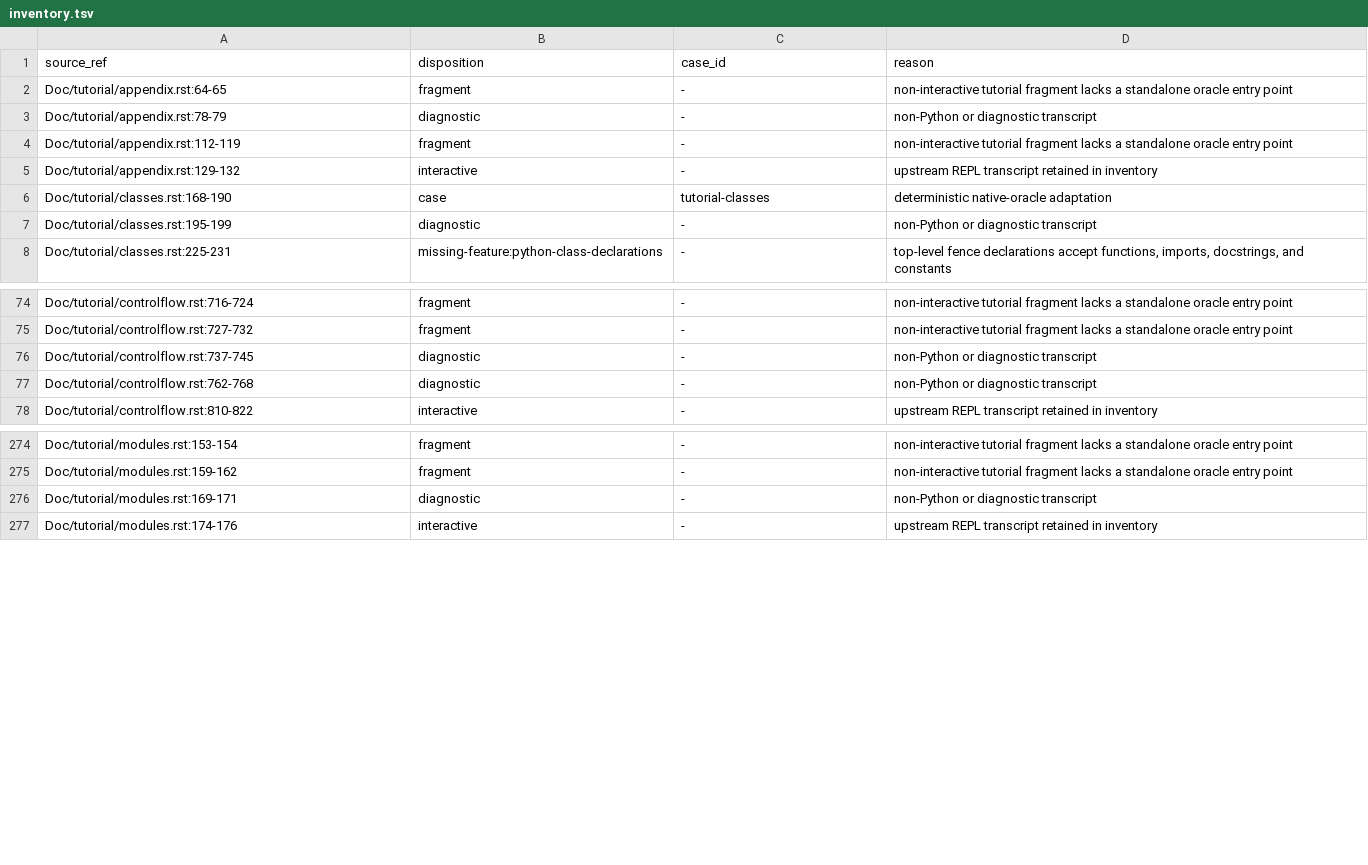
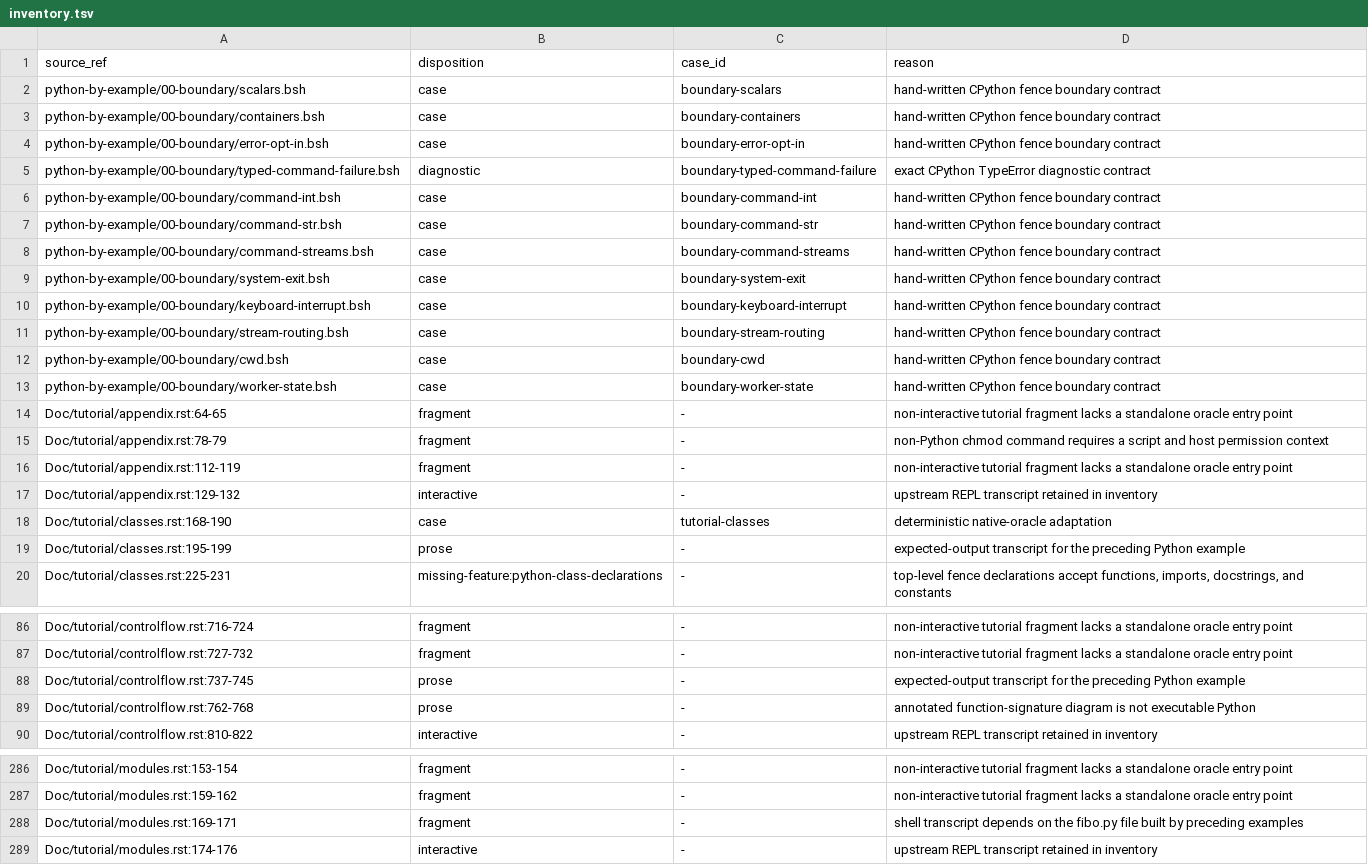
Before and after one commit to bashsharp/bashsharp-tests, a TSV file: python-by-example/inventory.tsv, drawn as a sheet; only a part is shown, gaps mark what is left out; the diff covers the shown part only.

Commit message:
test: repair Python fence corpus fatal gate
Classify non-runnable CPython tutorial blocks accurately, map all boundary cases into inventory, assert the typed failure diagnostic, and establish the Darwin run ratchet.

Sprint: #562
Story: #3048
Story-ID: ee8e65e258a5

```diff
--- a/python-by-example/inventory.tsv
+++ b/python-by-example/inventory.tsv
@@ -1,4 +1,16 @@
 source_ref	disposition	case_id	reason
+python-by-example/00-boundary/scalars.bsh	case	boundary-scalars	hand-written CPython fence boundary contract
+python-by-example/00-boundary/containers.bsh	case	boundary-containers	hand-written CPython fence boundary contract
+python-by-example/00-boundary/error-opt-in.bsh	case	boundary-error-opt-in	hand-written CPython fence boundary contract
+python-by-example/00-boundary/typed-command-failure.bsh	diagnostic	boundary-typed-command-failure	exact CPython TypeError diagnostic contract
+python-by-example/00-boundary/command-int.bsh	case	boundary-command-int	hand-written CPython fence boundary contract
+python-by-example/00-boundary/command-str.bsh	case	boundary-command-str	hand-written CPython fence boundary contract
+python-by-example/00-boundary/command-streams.bsh	case	boundary-command-streams	hand-written CPython fence boundary contract
+python-by-example/00-boundary/system-exit.bsh	case	boundary-system-exit	hand-written CPython fence boundary contract
+python-by-example/00-boundary/keyboard-interrupt.bsh	case	boundary-keyboard-interrupt	hand-written CPython fence boundary contract
+python-by-example/00-boundary/stream-routing.bsh	case	boundary-stream-routing	hand-written CPython fence boundary contract
+python-by-example/00-boundary/cwd.bsh	case	boundary-cwd	hand-written CPython fence boundary contract
+python-by-example/00-boundary/worker-state.bsh	case	boundary-worker-state	hand-written CPython fence boundary contract
 Doc/tutorial/appendix.rst:64-65	fragment	-	non-interactive tutorial fragment lacks a standalone oracle entry point
-Doc/tutorial/appendix.rst:78-79	diagnostic	-	non-Python or diagnostic transcript
+Doc/tutorial/appendix.rst:78-79	fragment	-	non-Python chmod command requires a script and host permission context
 Doc/tutorial/appendix.rst:112-119	fragment	-	non-interactive tutorial fragment lacks a standalone oracle entry point
@@ -6,3 +18,3 @@ Doc/tutorial/appendix.rst:129-132	interactive	-	upstream REPL transcript retaine
 Doc/tutorial/classes.rst:168-190	case	tutorial-classes	deterministic native-oracle adaptation
-Doc/tutorial/classes.rst:195-199	diagnostic	-	non-Python or diagnostic transcript
+Doc/tutorial/classes.rst:195-199	prose	-	expected-output transcript for the preceding Python example
 Doc/tutorial/classes.rst:225-231	missing-feature:python-class-declarations	-	top-level fence declarations accept functions, imports, docstrings, and constants
@@ -75,4 +87,4 @@ Doc/tutorial/controlflow.rst:716-724	fragment	-	non-interactive tutorial fragmen
 Doc/tutorial/controlflow.rst:727-732	fragment	-	non-interactive tutorial fragment lacks a standalone oracle entry point
-Doc/tutorial/controlflow.rst:737-745	diagnostic	-	non-Python or diagnostic transcript
-Doc/tutorial/controlflow.rst:762-768	diagnostic	-	non-Python or diagnostic transcript
+Doc/tutorial/controlflow.rst:737-745	prose	-	expected-output transcript for the preceding Python example
+Doc/tutorial/controlflow.rst:762-768	prose	-	annotated function-signature diagram is not executable Python
 Doc/tutorial/controlflow.rst:810-822	interactive	-	upstream REPL transcript retained in inventory
@@ -275,3 +287,3 @@ Doc/tutorial/modules.rst:153-154	fragment	-	non-interactive tutorial fragment la
 Doc/tutorial/modules.rst:159-162	fragment	-	non-interactive tutorial fragment lacks a standalone oracle entry point
-Doc/tutorial/modules.rst:169-171	diagnostic	-	non-Python or diagnostic transcript
+Doc/tutorial/modules.rst:169-171	fragment	-	shell transcript depends on the fibo.py file built by preceding examples
 Doc/tutorial/modules.rst:174-176	interactive	-	upstream REPL transcript retained in inventory
```
Also changed, not shown: 22 edited cells elsewhere in this file, 5 other files.
